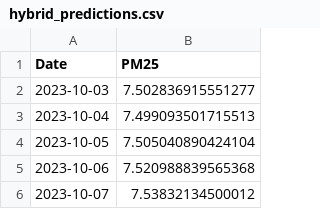
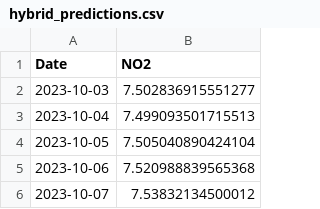
Before and after one commit to madajabbar/hybrid-sarima-nbeats_Anc, a CSV file: results/01_baseline_bilstm/hybrid_predictions.csv, drawn as a sheet; only a part is shown.

Commit message:
fix(AnC): blok horizon ditulis ulang (rolling-origin, target konsisten) + notebook 02 pakai baseline hasil repro

```diff
--- a/results/01_baseline_bilstm/hybrid_predictions.csv
+++ b/results/01_baseline_bilstm/hybrid_predictions.csv
@@ -1,2 +1,2 @@
-Date,PM25
+Date,NO2
 2023-10-03,7.502836915551277
```
Also changed, not shown: results/01_baseline_bilstm/lstm_predictions.csv, results/01_baseline_bilstm/sarima_predictions.csv, 2 other files.
